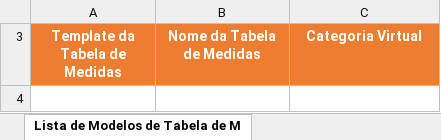
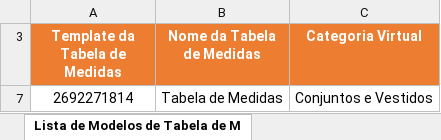
Before and after one commit to flaviacontinovo/contt.s, an Excel workbook: shopee-contts.xlsx, sheet Lista de Modelos de Tabela de M, drawn as a sheet; values as stored, in another font and other column widths than the file's, no borders; the diff names each change by its address in the sheet, - before the commit and + after, or states it on an @@ line.

```diff
--- a/shopee-contts.xlsx (sheet Lista de Modelos de Tabela de M)
+++ b/shopee-contts.xlsx (sheet Lista de Modelos de Tabela de M)
+row 7: 2692271814 | Tabela de Medidas | Conjuntos e Vestidos
```
Also changed, not shown: sheet Intervalo do PP para Encomenda, sheet Modelo, 2 other files.
